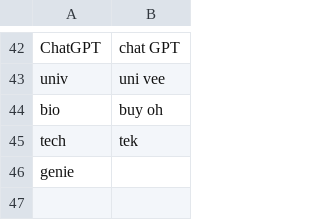
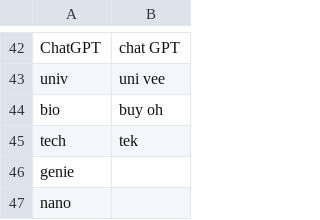
Before and after one commit to zilch42/knausj_talon, a CSV file: settings/additional_words.csv, drawn as a sheet; only a part is shown, gaps mark what is left out; the diff names each change by its address in the sheet, - before the commit and + after, or states it on an @@ line.

```diff
--- a/settings/additional_words.csv
+++ b/settings/additional_words.csv
+row 47: nano
```
Also changed, not shown: settings/file_extensions.csv, settings/words_to_replace.csv, 9 other files.
